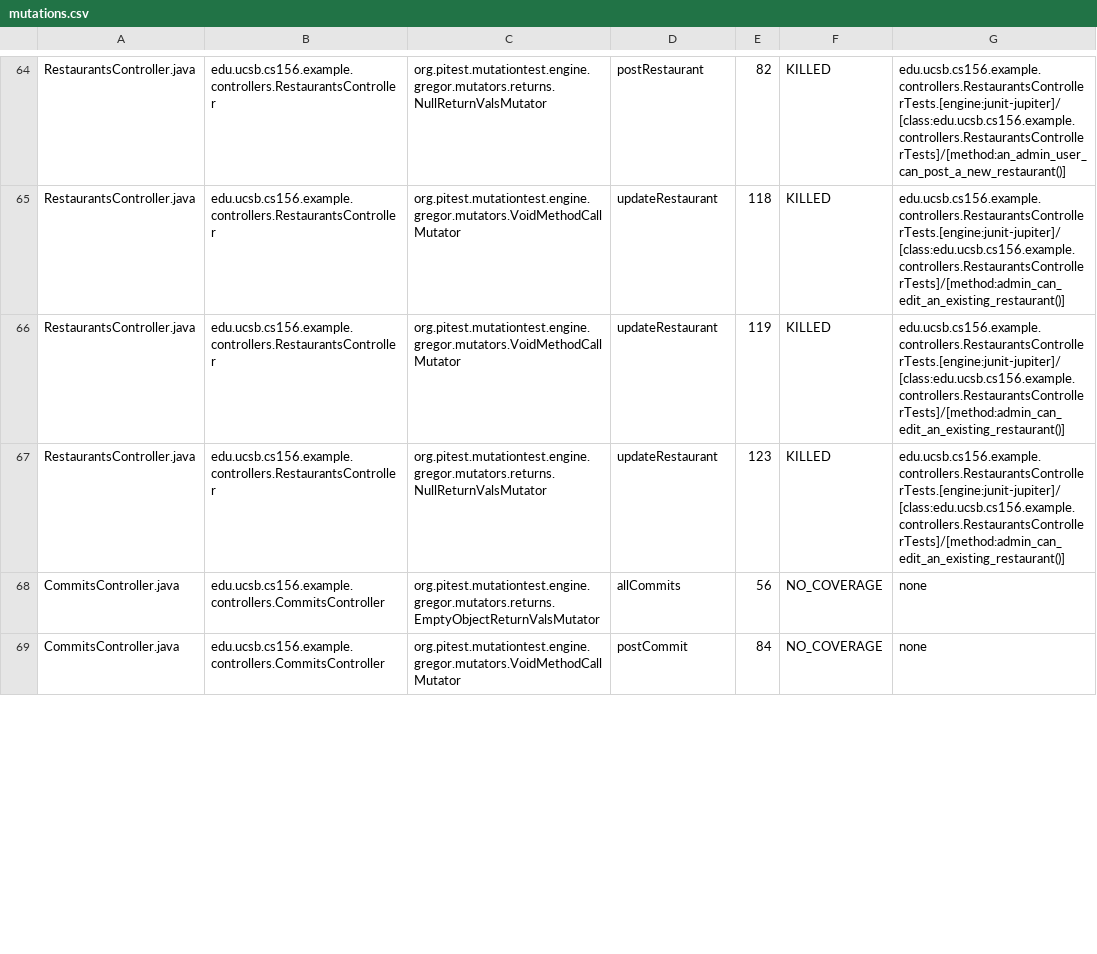
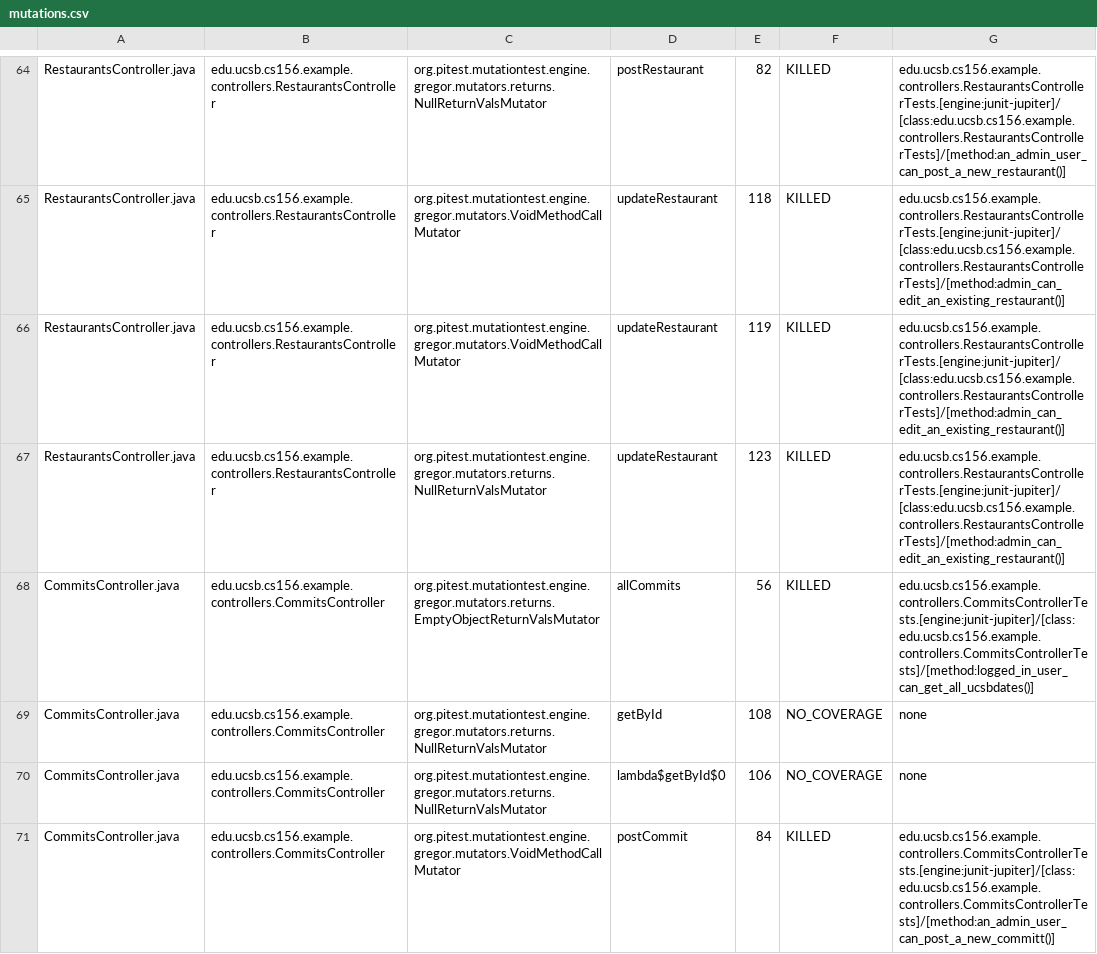
Before and after one commit to ucsb-cs156-f24/team01-staff, a CSV file: pitest/mutations.csv, drawn as a sheet; only a part is shown, gaps mark what is left out; the diff covers the shown part only.

Commit message:
Deploying to gh-pages from @ ucsb-cs156-f24/team01-staff@42a6cbba27eb80730b8c3b38e0423b12fd2eaeeb 🚀

```diff
--- a/pitest/mutations.csv
+++ b/pitest/mutations.csv
@@ -67,3 +67,5 @@ RestaurantsController.java,edu.ucsb.cs156.example.controllers.RestaurantsControl
 RestaurantsController.java,edu.ucsb.cs156.example.controllers.RestaurantsController,org.pitest.mutationtest.engine.gregor.mutators.returns.NullReturnValsMutator,updateRestaurant,123,KILLED,edu.ucsb.cs156.example.controllers.RestaurantsControllerTests.[engine:junit-jupiter]/[class:edu.ucsb.cs156.example.controllers.RestaurantsControllerTests]/[method:admin_can_edit_an_existing_restaurant()]
-CommitsController.java,edu.ucsb.cs156.example.controllers.CommitsController,org.pitest.mutationtest.engine.gregor.mutators.returns.EmptyObjectReturnValsMutator,allCommits,56,NO_COVERAGE,none
-CommitsController.java,edu.ucsb.cs156.example.controllers.CommitsController,org.pitest.mutationtest.engine.gregor.mutators.VoidMethodCallMutator,postCommit,84,NO_COVERAGE,none
+CommitsController.java,edu.ucsb.cs156.example.controllers.CommitsController,org.pitest.mutationtest.engine.gregor.mutators.returns.EmptyObjectReturnValsMutator,allCommits,56,KILLED,edu.ucsb.cs156.example.controllers.CommitsControllerTests.[engine:junit-jupiter]/[class:edu.ucsb.cs156.example.controllers.CommitsControllerTests]/[method:logged_in_user_can_get_all_ucsbdates()]
+CommitsController.java,edu.ucsb.cs156.example.controllers.CommitsController,org.pitest.mutationtest.engine.gregor.mutators.returns.NullReturnValsMutator,getById,108,NO_COVERAGE,none
+CommitsController.java,edu.ucsb.cs156.example.controllers.CommitsController,org.pitest.mutationtest.engine.gregor.mutators.returns.NullReturnValsMutator,lambda$getById$0,106,NO_COVERAGE,none
+CommitsController.java,edu.ucsb.cs156.example.controllers.CommitsController,org.pitest.mutationtest.engine.gregor.mutators.VoidMethodCallMutator,postCommit,84,KILLED,edu.ucsb.cs156.example.controllers.CommitsControllerTests.[engine:junit-jupiter]/[class:edu.ucsb.cs156.example.controllers.CommitsControllerTests]/[method:an_admin_user_can_post_a_new_committ()]
```
Also changed, not shown: 9 edited cells elsewhere in this file, 16 other files.
